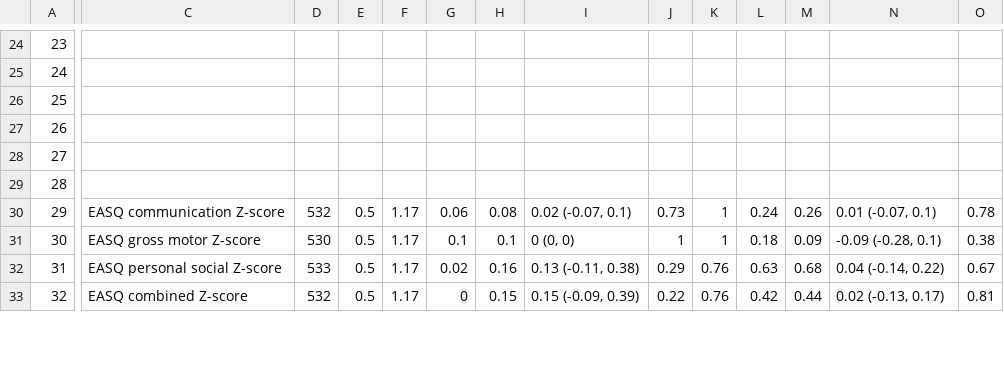
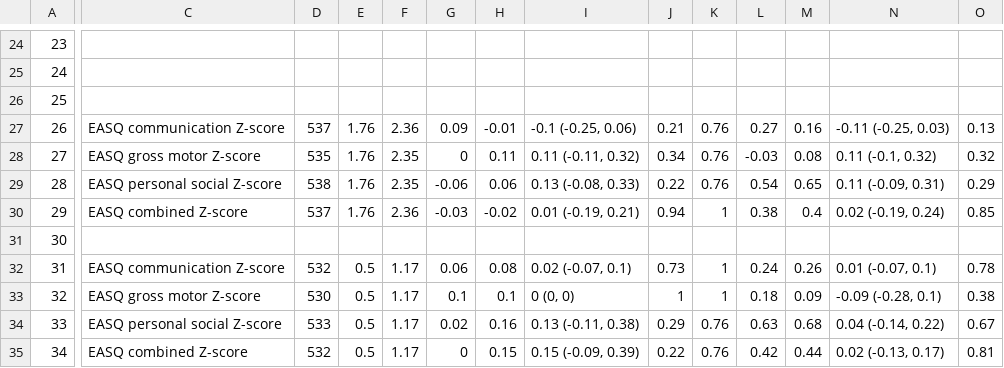
Before and after one commit to washb-eed-substudies/immune-dev, a CSV file: tables/supplementary/immune-dev-table5.csv, drawn as a sheet; only a part is shown, gaps mark what is left out; addresses are those after the commit; rows hold the shown columns only; the diff covers the shown part only; the diff names each change by its address in the sheet, - before the commit and + after, or states it on an @@ line.

```diff
--- a/tables/supplementary/immune-dev-table5.csv
+++ b/tables/supplementary/immune-dev-table5.csv
-C27: (empty)
+C27: EASQ communication Z-score
-D27: (empty)
+D27: 537
-E27:E28: (empty)
+E27:E28: 1.76
-F27: (empty)
+F27: 2.36
-G27: (empty)
+G27: 0.09
-H27: (empty)
+H27: -0.01
-I27: (empty)
+I27: -0.1 (-0.25, 0.06)
-J27: (empty)
+J27: 0.21
-K27:K28: (empty)
+K27:K28: 0.76
-L27: (empty)
+L27: 0.27
-M27: (empty)
+M27: 0.16
-N27: (empty)
+N27: -0.11 (-0.25, 0.03)
-O27: (empty)
+O27: 0.13
-C28: (empty)
+C28: EASQ gross motor Z-score
-D28: (empty)
+D28: 535
-F28: (empty)
+F28: 2.35
-G28: (empty)
+G28: 0
-H28: (empty)
+H28: 0.11
-I28: (empty)
+I28: 0.11 (-0.11, 0.32)
-J28: (empty)
+J28: 0.34
-L28: (empty)
+L28: -0.03
-M28: (empty)
+M28: 0.08
-N28: (empty)
+N28: 0.11 (-0.1, 0.32)
-O28: (empty)
+O28: 0.32
+row 29: 28 | EASQ personal social Z-score | 538 | 1.76 | 2.35 | -0.06 | 0.06 | 0.13 (-0.08, 0.33) | 0.22 | 0.76 | 0.54 | 0.65 | 0.11 (-0.09, 0.31) | 0.29
+row 30: 29 | EASQ combined Z-score | 537 | 1.76 | 2.36 | -0.03 | -0.02 | 0.01 (-0.19, 0.21) | 0.94 | 1 | 0.38 | 0.4 | 0.02 (-0.19, 0.24) | 0.85
-A31: 28
+A31: 30
-A32: 29
+A32: 31
-A33: 30
+A33: 32
-A34: 31
+A34: 33
-A35: 32
+A35: 34
```
Also changed, not shown: 2 removed rows and 60 edited cells elsewhere in this file, tables/main/immune-dev-table1.csv, tables/main/immune-dev-table5.csv, 4 other files.
